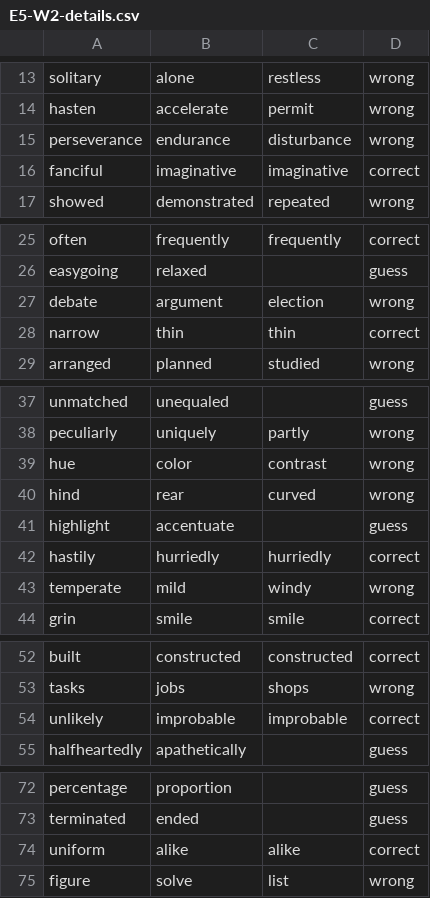
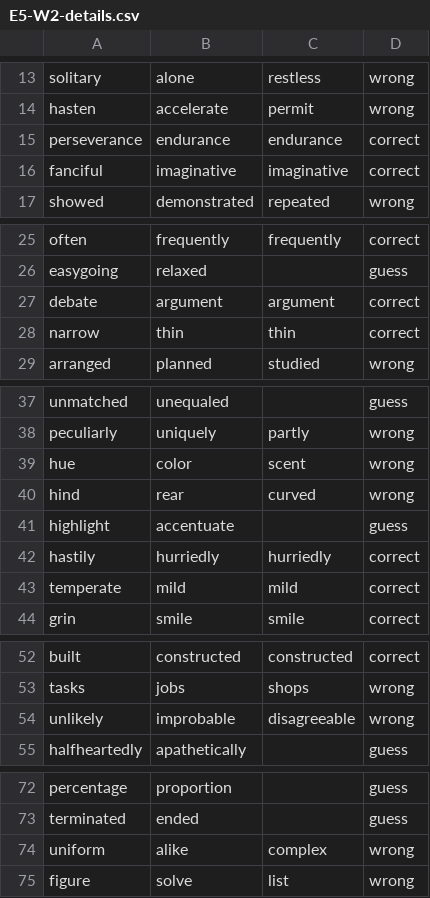
Before and after one commit to suinkangme/Word-Embeddings-Experiments, a CSV file: output_files/E5-W2-details.csv, drawn as a sheet; only a part is shown, gaps mark what is left out; the diff covers the shown part only.

```diff
--- a/output_files/E5-W2-details.csv
+++ b/output_files/E5-W2-details.csv
@@ -14,3 +14,3 @@ solitary,alone,restless,wrong
 hasten,accelerate,permit,wrong
-perseverance,endurance,disturbance,wrong
+perseverance,endurance,endurance,correct
 fanciful,imaginative,imaginative,correct
@@ -26,3 +26,3 @@ often,frequently,frequently,correct
 easygoing,relaxed,,guess
-debate,argument,election,wrong
+debate,argument,argument,correct
 narrow,thin,thin,correct
@@ -38,3 +38,3 @@ unmatched,unequaled,,guess
 peculiarly,uniquely,partly,wrong
-hue,color,contrast,wrong
+hue,color,scent,wrong
 hind,rear,curved,wrong
@@ -42,3 +42,3 @@ highlight,accentuate,,guess
 hastily,hurriedly,hurriedly,correct
-temperate,mild,windy,wrong
+temperate,mild,mild,correct
 grin,smile,smile,correct
@@ -53,3 +53,3 @@ built,constructed,constructed,correct
 tasks,jobs,shops,wrong
-unlikely,improbable,improbable,correct
+unlikely,improbable,disagreeable,wrong
 halfheartedly,apathetically,,guess
@@ -73,3 +73,3 @@ percentage,proportion,,guess
 terminated,ended,,guess
-uniform,alike,alike,correct
+uniform,alike,complex,wrong
 figure,solve,list,wrong
```
Also changed, not shown: 2 edited cells elsewhere in this file, output_files/E5-W1-details.csv, output_files/E6-W1-details.csv, 2 other files.
